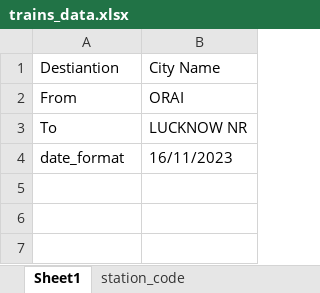
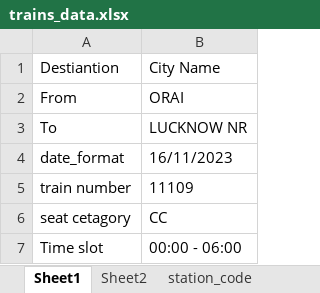
Before and after one commit to davshakya/irctc_projecct_robot, an Excel workbook: user_data/trains_data.xlsx, sheet Sheet1, drawn as a sheet; values as stored, in another font and other column widths than the file's, no borders; the diff names each change by its address in the sheet, - before the commit and + after, or states it on an @@ line.

```diff
--- a/user_data/trains_data.xlsx (sheet Sheet1)
+++ b/user_data/trains_data.xlsx (sheet Sheet1)
+sheet tab: Sheet2
+row 5: train number | 11109
+row 6: seat cetagory | CC
+row 7: Time slot | 00:00 - 06:00
```
Also changed, not shown: user_data/user_data.xlsx, 22 other files.
